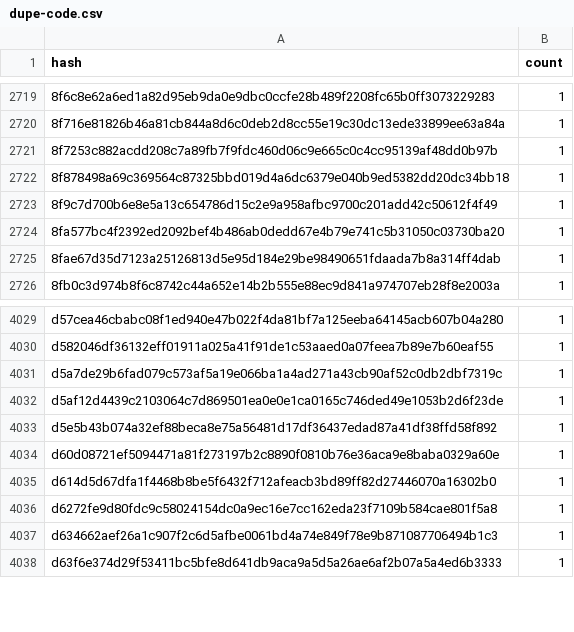
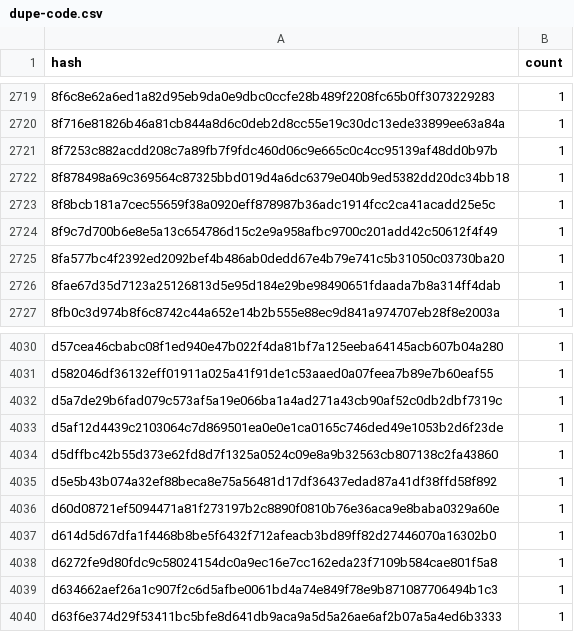
Before and after one commit to leighmcculloch/contract-wasms, a CSV file: analysis/dupe-code.csv, drawn as a sheet; only a part is shown, gaps mark what is left out; the diff names each change by its address in the sheet, - before the commit and + after, or states it on an @@ line.

```diff
--- a/analysis/dupe-code.csv
+++ b/analysis/dupe-code.csv
+row 2723: 8f8bcb181a7cec55659f38a0920eff878987b36adc1914fcc2ca41acadd25e5c | 1
+row 4034: d5dffbc42b55d373e62fd8d7f1325a0524c09e8a9b32563cb807138c2fa43860 | 1
```
Also changed, not shown: analysis/count_instances_per_wasm.csv, analysis/dupe-sections.csv, 26 other files.
